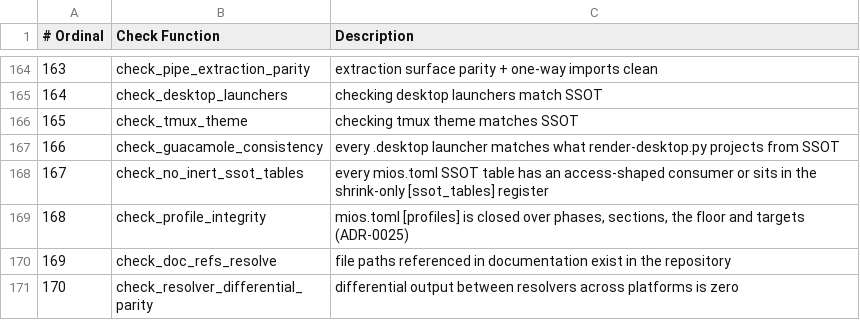
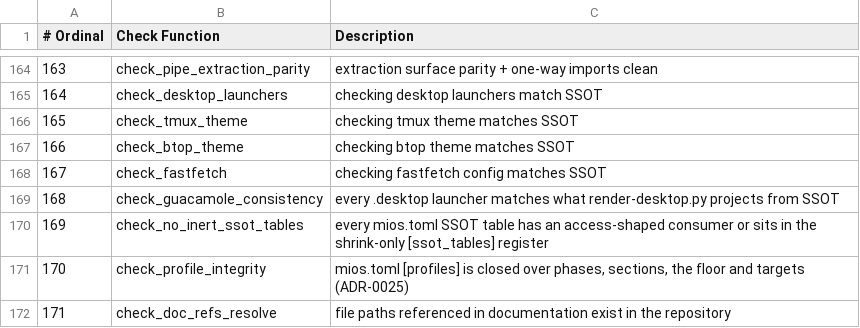
Before and after one commit to mios-dev/MiOS, a TSV file: usr/share/mios/reference/drift-gate-index.tsv, drawn as a sheet; only a part is shown, gaps mark what is left out; the shorter side is filled out with more unchanged rows; addresses are those after the commit; the diff names each change by its address in the sheet, - before the commit and + after, or states it on an @@ line.

Commit message:
chore(ssot): synchronize native catalog and generated runtime surfaces

```diff
--- a/usr/share/mios/reference/drift-gate-index.tsv
+++ b/usr/share/mios/reference/drift-gate-index.tsv
+row 167: 166 | check_btop_theme | checking btop theme matches SSOT
+row 168: 167 | check_fastfetch | checking fastfetch config matches SSOT
@@ column A (# Ordinal) renumbered from row 169 down @@
```
Also changed, not shown: usr/share/mios/reference/pipeline-index.tsv, 13 other files.
